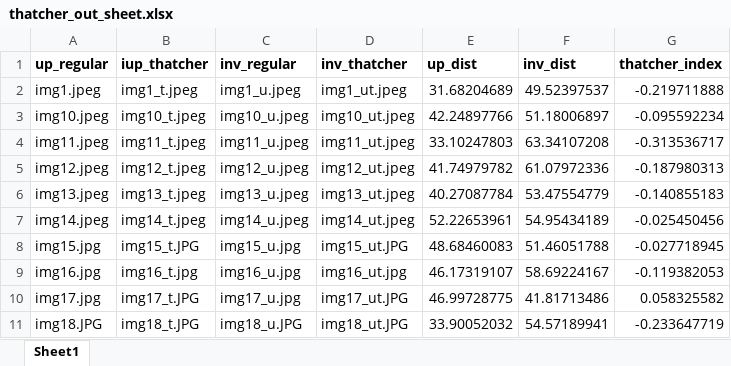
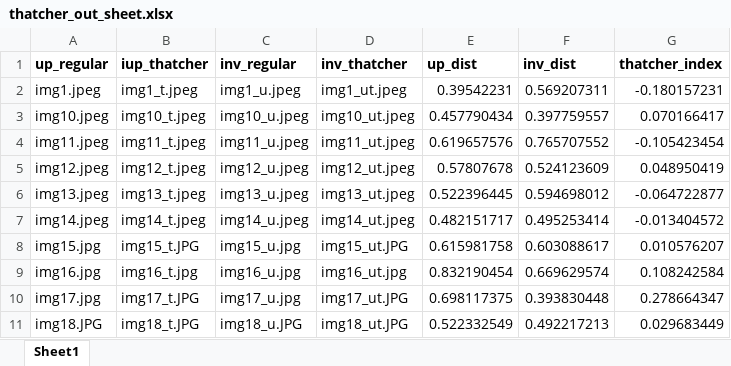
Before and after one commit to tamarakap/psychology_project, an Excel workbook: outputs/thatcher_out_sheet.xlsx, sheet Sheet1, drawn as a sheet; only a part is shown; values as stored, in another font and other column widths than the file's, no borders; the diff covers the shown part only; the diff names each change by its address in the sheet, - before the commit and + after, or states it on an @@ line.

```diff
--- a/outputs/thatcher_out_sheet.xlsx (sheet Sheet1)
+++ b/outputs/thatcher_out_sheet.xlsx (sheet Sheet1)
-E2 (up_dist): 31.68204689
+E2 (up_dist): 0.39542231
-F2 (inv_dist): 49.52397537
+F2 (inv_dist): 0.569207311
-G2 (thatcher_index): -0.219711888
+G2 (thatcher_index): -0.180157231
-E3 (up_dist): 42.24897766
+E3 (up_dist): 0.457790434
-F3 (inv_dist): 51.18006897
+F3 (inv_dist): 0.397759557
-G3 (thatcher_index): -0.095592234
+G3 (thatcher_index): 0.070166417
-E4 (up_dist): 33.10247803
+E4 (up_dist): 0.619657576
-F4 (inv_dist): 63.34107208
+F4 (inv_dist): 0.765707552
-G4 (thatcher_index): -0.313536717
+G4 (thatcher_index): -0.105423454
-E5 (up_dist): 41.74979782
+E5 (up_dist): 0.57807678
-F5 (inv_dist): 61.07972336
+F5 (inv_dist): 0.524123609
-G5 (thatcher_index): -0.187980313
+G5 (thatcher_index): 0.048950419
-E6 (up_dist): 40.27087784
+E6 (up_dist): 0.522396445
-F6 (inv_dist): 53.47554779
+F6 (inv_dist): 0.594698012
-G6 (thatcher_index): -0.140855183
+G6 (thatcher_index): -0.064722877
-E7 (up_dist): 52.22653961
+E7 (up_dist): 0.482151717
-F7 (inv_dist): 54.95434189
+F7 (inv_dist): 0.495253414
-G7 (thatcher_index): -0.025450456
+G7 (thatcher_index): -0.013404572
-E8 (up_dist): 48.68460083
+E8 (up_dist): 0.615981758
-F8 (inv_dist): 51.46051788
+F8 (inv_dist): 0.603088617
-G8 (thatcher_index): -0.027718945
+G8 (thatcher_index): 0.010576207
-E9 (up_dist): 46.17319107
+E9 (up_dist): 0.832190454
-F9 (inv_dist): 58.69224167
+F9 (inv_dist): 0.669629574
-G9 (thatcher_index): -0.119382053
+G9 (thatcher_index): 0.108242584
-E10 (up_dist): 46.99728775
+E10 (up_dist): 0.698117375
-F10 (inv_dist): 41.81713486
+F10 (inv_dist): 0.393830448
-G10 (thatcher_index): 0.058325582
+G10 (thatcher_index): 0.278664347
-E11 (up_dist): 33.90052032
+E11 (up_dist): 0.522332549
-F11 (inv_dist): 54.57189941
+F11 (inv_dist): 0.492217213
-G11 (thatcher_index): -0.233647719
+G11 (thatcher_index): 0.029683449
```
Also changed, not shown: 42 edited cells elsewhere in this sheet, 1 other file.
